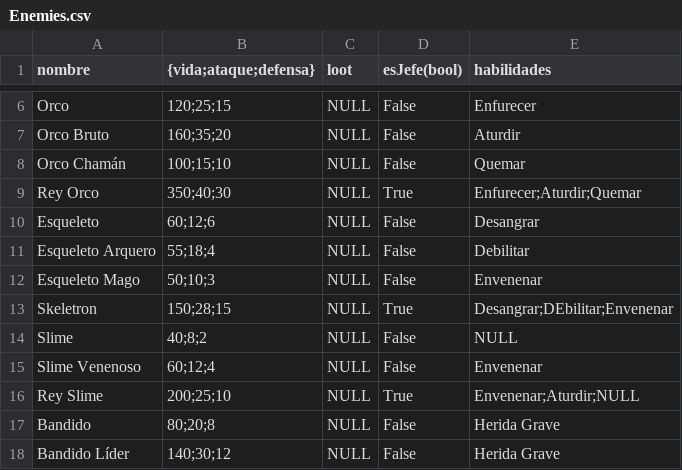
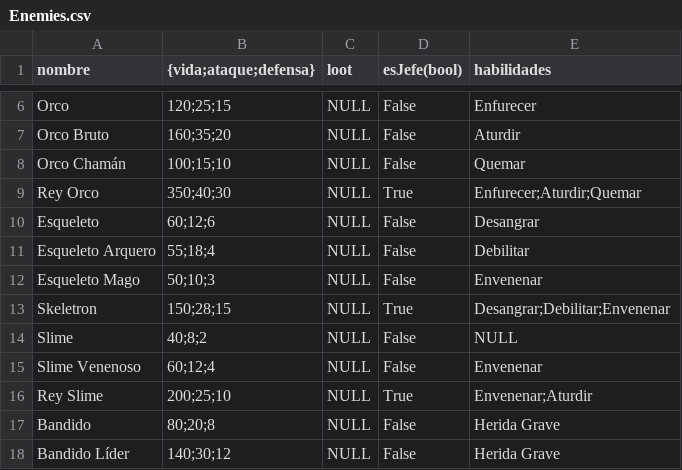
Before and after one commit to bejnaj/The-Brave-Warrior, a CSV file: data/Enemies.csv, drawn as a sheet; only a part is shown, gaps mark what is left out.

```diff
--- a/data/Enemies.csv
+++ b/data/Enemies.csv
@@ -12,6 +12,6 @@ Esqueleto Arquero,55;18;4,NULL,False,Debilitar
 Esqueleto Mago,50;10;3,NULL,False,Envenenar
-Skeletron,150;28;15,NULL,True,Desangrar;DEbilitar;Envenenar
+Skeletron,150;28;15,NULL,True,Desangrar;Debilitar;Envenenar
 Slime,40;8;2,NULL,False,NULL
 Slime Venenoso,60;12;4,NULL,False,Envenenar
-Rey Slime,200;25;10,NULL,True,Envenenar;Aturdir;NULL
+Rey Slime,200;25;10,NULL,True,Envenenar;Aturdir
 Bandido,80;20;8,NULL,False,Herida Grave
```
Also changed, not shown: 11 other files.
